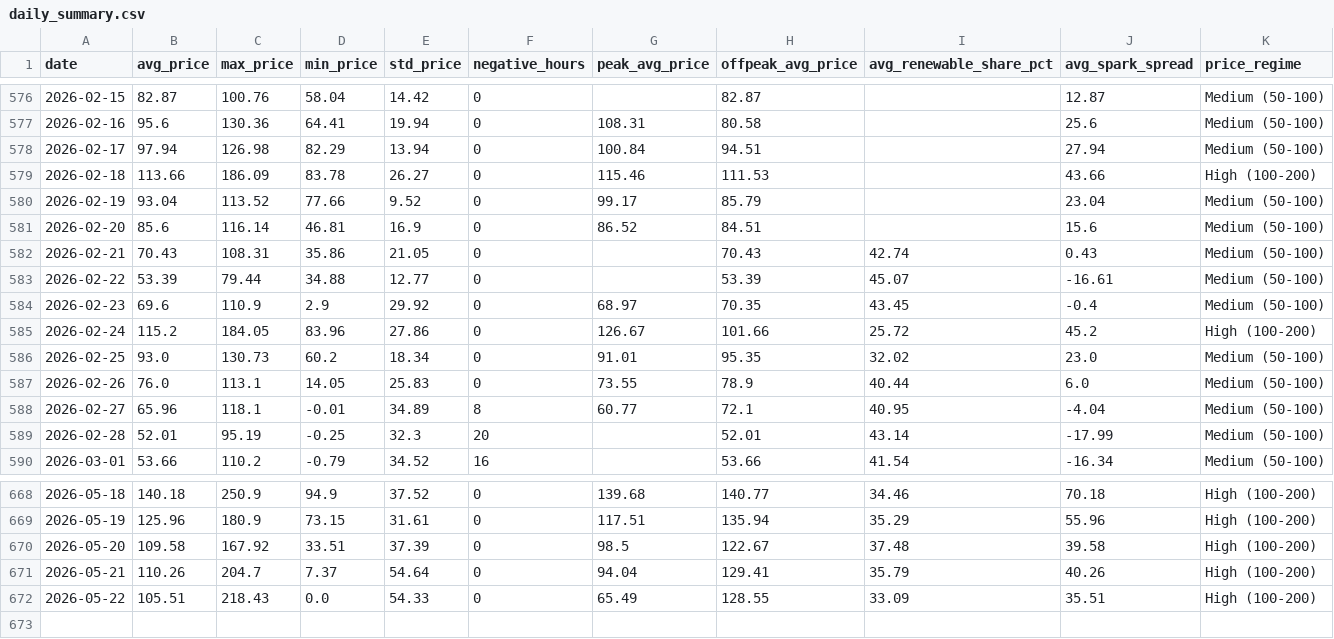
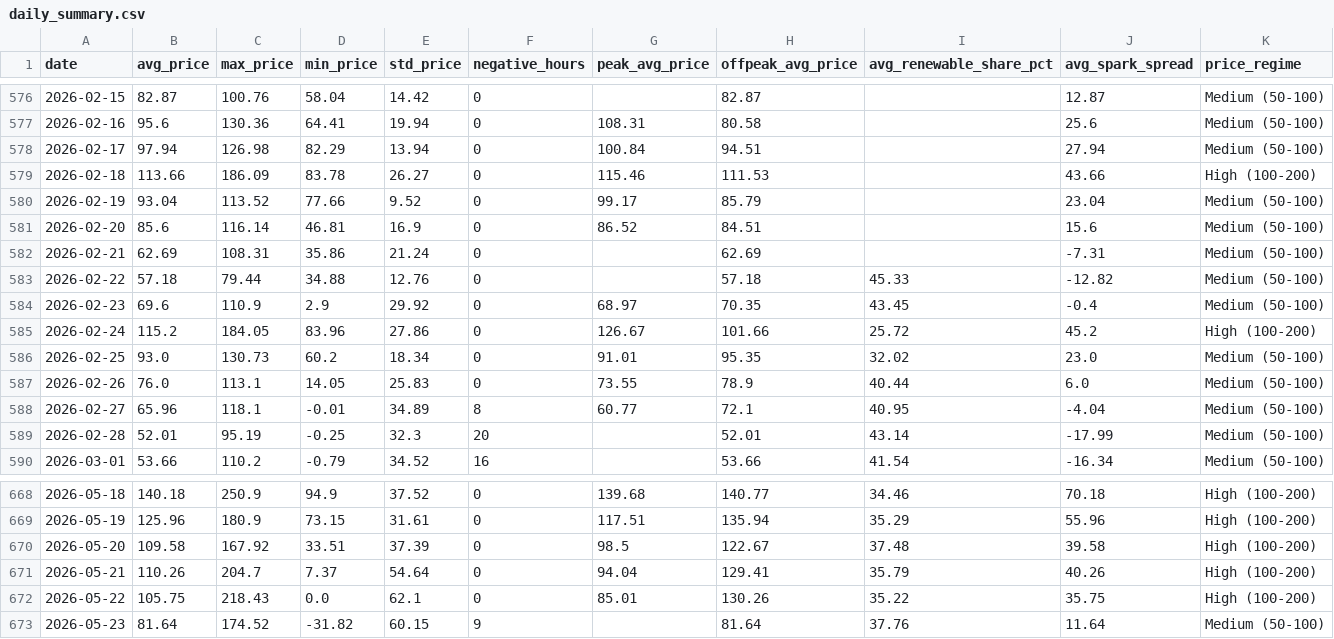
Before and after one commit to BRSTKL/power-market-analysis, a CSV file: data/output/daily_summary.csv, drawn as a sheet; only a part is shown, gaps mark what is left out.

```diff
--- a/data/output/daily_summary.csv
+++ b/data/output/daily_summary.csv
@@ -581,4 +581,4 @@ date,avg_price,max_price,min_price,std_price,negative_hours,peak_avg_price,offpe
 2026-02-20,85.6,116.14,46.81,16.9,0,86.52,84.51,,15.6,Medium (50-100)
-2026-02-21,70.43,108.31,35.86,21.05,0,,70.43,42.74,0.43,Medium (50-100)
-2026-02-22,53.39,79.44,34.88,12.77,0,,53.39,45.07,-16.61,Medium (50-100)
+2026-02-21,62.69,108.31,35.86,21.24,0,,62.69,,-7.31,Medium (50-100)
+2026-02-22,57.18,79.44,34.88,12.76,0,,57.18,45.33,-12.82,Medium (50-100)
 2026-02-23,69.6,110.9,2.9,29.92,0,68.97,70.35,43.45,-0.4,Medium (50-100)
@@ -671,2 +671,3 @@ date,avg_price,max_price,min_price,std_price,negative_hours,peak_avg_price,offpe
 2026-05-21,110.26,204.7,7.37,54.64,0,94.04,129.41,35.79,40.26,High (100-200)
-2026-05-22,105.51,218.43,0.0,54.33,0,65.49,128.55,33.09,35.51,High (100-200)
+2026-05-22,105.75,218.43,0.0,62.1,0,85.01,130.26,35.22,35.75,High (100-200)
+2026-05-23,81.64,174.52,-31.82,60.15,9,,81.64,37.76,11.64,Medium (50-100)
```
Also changed, not shown: data/output/prices_pivot.csv, 4 other files.
